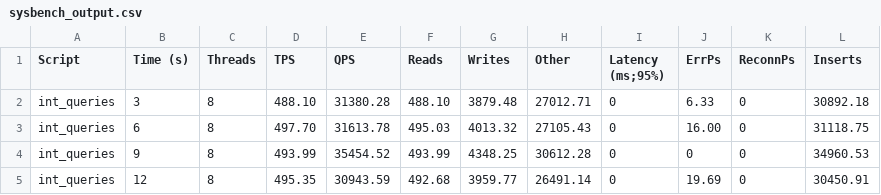
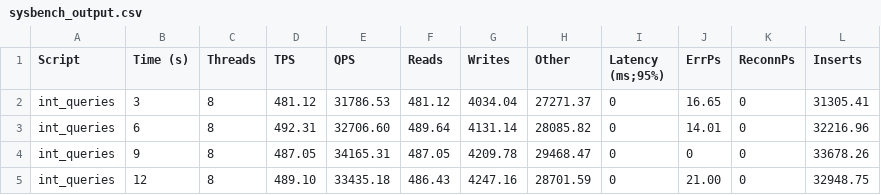
Before and after one commit to danielfmhaw/Bachelorarbeit, a CSV file: Projects/Join_Typ/output/sysbench_output.csv, drawn as a sheet; only a part is shown; the diff covers the shown part only.

```diff
--- a/Projects/Join_Typ/output/sysbench_output.csv
+++ b/Projects/Join_Typ/output/sysbench_output.csv
@@ -1,5 +1,5 @@
 Script,Time (s),Threads,TPS,QPS,Reads,Writes,Other,Latency (ms;95%),ErrPs,ReconnPs,Inserts
-int_queries,3,8,488.10,31380.28,488.10,3879.48,27012.71,0,6.33,0,30892.18
-int_queries,6,8,497.70,31613.78,495.03,4013.32,27105.43,0,16.00,0,31118.75
-int_queries,9,8,493.99,35454.52,493.99,4348.25,30612.28,0,0,0,34960.53
-int_queries,12,8,495.35,30943.59,492.68,3959.77,26491.14,0,19.69,0,30450.91
+int_queries,3,8,481.12,31786.53,481.12,4034.04,27271.37,0,16.65,0,31305.41
+int_queries,6,8,492.31,32706.60,489.64,4131.14,28085.82,0,14.01,0,32216.96
+int_queries,9,8,487.05,34165.31,487.05,4209.78,29468.47,0,0,0,33678.26
+int_queries,12,8,489.10,33435.18,486.43,4247.16,28701.59,0,21.00,0,32948.75
```
Also changed, not shown: 114 edited cells elsewhere in this file, Projects/Join_Typ/output/sysbench_output_inofficial.csv, 17 other files.
